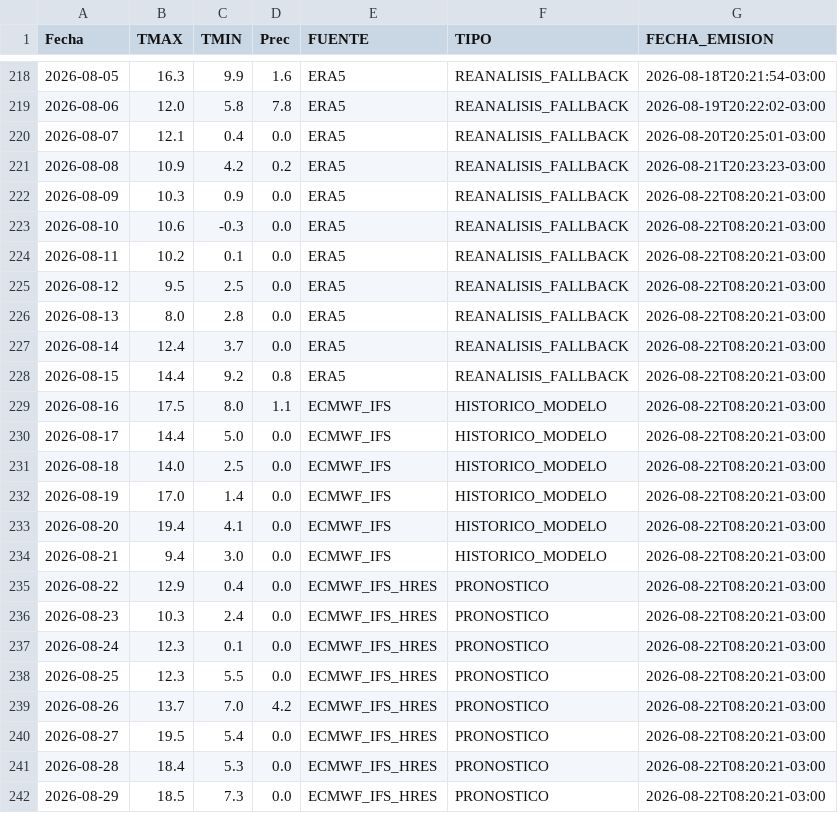
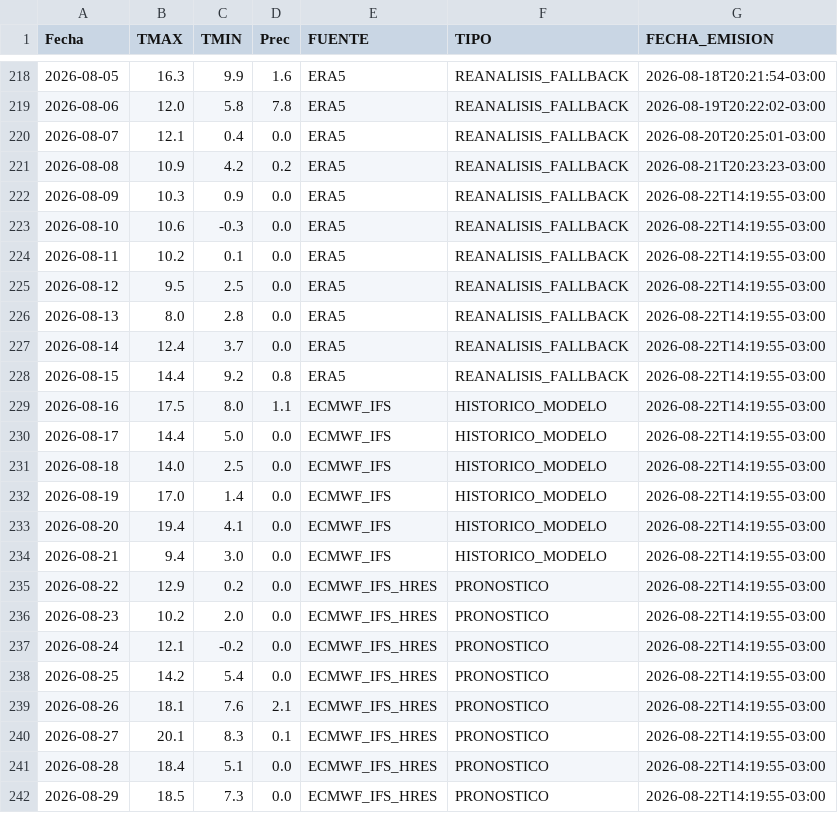
Before and after one commit to PREDWEEM/LOLIUM_AZUL2026, a CSV file: meteo_daily.csv, drawn as a sheet; only a part is shown, gaps mark what is left out.

```diff
--- a/meteo_daily.csv
+++ b/meteo_daily.csv
@@ -221,22 +221,22 @@ Fecha,TMAX,TMIN,Prec,FUENTE,TIPO,FECHA_EMISION
 2026-08-08,10.9,4.2,0.2,ERA5,REANALISIS_FALLBACK,2026-08-21T20:23:23-03:00
-2026-08-09,10.3,0.9,0.0,ERA5,REANALISIS_FALLBACK,2026-08-22T08:20:21-03:00
-2026-08-10,10.6,-0.3,0.0,ERA5,REANALISIS_FALLBACK,2026-08-22T08:20:21-03:00
-2026-08-11,10.2,0.1,0.0,ERA5,REANALISIS_FALLBACK,2026-08-22T08:20:21-03:00
-2026-08-12,9.5,2.5,0.0,ERA5,REANALISIS_FALLBACK,2026-08-22T08:20:21-03:00
-2026-08-13,8.0,2.8,0.0,ERA5,REANALISIS_FALLBACK,2026-08-22T08:20:21-03:00
-2026-08-14,12.4,3.7,0.0,ERA5,REANALISIS_FALLBACK,2026-08-22T08:20:21-03:00
-2026-08-15,14.4,9.2,0.8,ERA5,REANALISIS_FALLBACK,2026-08-22T08:20:21-03:00
-2026-08-16,17.5,8.0,1.1,ECMWF_IFS,HISTORICO_MODELO,2026-08-22T08:20:21-03:00
-2026-08-17,14.4,5.0,0.0,ECMWF_IFS,HISTORICO_MODELO,2026-08-22T08:20:21-03:00
-2026-08-18,14.0,2.5,0.0,ECMWF_IFS,HISTORICO_MODELO,2026-08-22T08:20:21-03:00
-2026-08-19,17.0,1.4,0.0,ECMWF_IFS,HISTORICO_MODELO,2026-08-22T08:20:21-03:00
-2026-08-20,19.4,4.1,0.0,ECMWF_IFS,HISTORICO_MODELO,2026-08-22T08:20:21-03:00
-2026-08-21,9.4,3.0,0.0,ECMWF_IFS,HISTORICO_MODELO,2026-08-22T08:20:21-03:00
-2026-08-22,12.9,0.4,0.0,ECMWF_IFS_HRES,PRONOSTICO,2026-08-22T08:20:21-03:00
-2026-08-23,10.3,2.4,0.0,ECMWF_IFS_HRES,PRONOSTICO,2026-08-22T08:20:21-03:00
-2026-08-24,12.3,0.1,0.0,ECMWF_IFS_HRES,PRONOSTICO,2026-08-22T08:20:21-03:00
-2026-08-25,12.3,5.5,0.0,ECMWF_IFS_HRES,PRONOSTICO,2026-08-22T08:20:21-03:00
-2026-08-26,13.7,7.0,4.2,ECMWF_IFS_HRES,PRONOSTICO,2026-08-22T08:20:21-03:00
-2026-08-27,19.5,5.4,0.0,ECMWF_IFS_HRES,PRONOSTICO,2026-08-22T08:20:21-03:00
-2026-08-28,18.4,5.3,0.0,ECMWF_IFS_HRES,PRONOSTICO,2026-08-22T08:20:21-03:00
-2026-08-29,18.5,7.3,0.0,ECMWF_IFS_HRES,PRONOSTICO,2026-08-22T08:20:21-03:00
+2026-08-09,10.3,0.9,0.0,ERA5,REANALISIS_FALLBACK,2026-08-22T14:19:55-03:00
+2026-08-10,10.6,-0.3,0.0,ERA5,REANALISIS_FALLBACK,2026-08-22T14:19:55-03:00
+2026-08-11,10.2,0.1,0.0,ERA5,REANALISIS_FALLBACK,2026-08-22T14:19:55-03:00
+2026-08-12,9.5,2.5,0.0,ERA5,REANALISIS_FALLBACK,2026-08-22T14:19:55-03:00
+2026-08-13,8.0,2.8,0.0,ERA5,REANALISIS_FALLBACK,2026-08-22T14:19:55-03:00
+2026-08-14,12.4,3.7,0.0,ERA5,REANALISIS_FALLBACK,2026-08-22T14:19:55-03:00
+2026-08-15,14.4,9.2,0.8,ERA5,REANALISIS_FALLBACK,2026-08-22T14:19:55-03:00
+2026-08-16,17.5,8.0,1.1,ECMWF_IFS,HISTORICO_MODELO,2026-08-22T14:19:55-03:00
+2026-08-17,14.4,5.0,0.0,ECMWF_IFS,HISTORICO_MODELO,2026-08-22T14:19:55-03:00
+2026-08-18,14.0,2.5,0.0,ECMWF_IFS,HISTORICO_MODELO,2026-08-22T14:19:55-03:00
+2026-08-19,17.0,1.4,0.0,ECMWF_IFS,HISTORICO_MODELO,2026-08-22T14:19:55-03:00
+2026-08-20,19.4,4.1,0.0,ECMWF_IFS,HISTORICO_MODELO,2026-08-22T14:19:55-03:00
+2026-08-21,9.4,3.0,0.0,ECMWF_IFS,HISTORICO_MODELO,2026-08-22T14:19:55-03:00
+2026-08-22,12.9,0.2,0.0,ECMWF_IFS_HRES,PRONOSTICO,2026-08-22T14:19:55-03:00
+2026-08-23,10.2,2.0,0.0,ECMWF_IFS_HRES,PRONOSTICO,2026-08-22T14:19:55-03:00
+2026-08-24,12.1,-0.2,0.0,ECMWF_IFS_HRES,PRONOSTICO,2026-08-22T14:19:55-03:00
+2026-08-25,14.2,5.4,0.0,ECMWF_IFS_HRES,PRONOSTICO,2026-08-22T14:19:55-03:00
+2026-08-26,18.1,7.6,2.1,ECMWF_IFS_HRES,PRONOSTICO,2026-08-22T14:19:55-03:00
+2026-08-27,20.1,8.3,0.1,ECMWF_IFS_HRES,PRONOSTICO,2026-08-22T14:19:55-03:00
+2026-08-28,18.4,5.1,0.0,ECMWF_IFS_HRES,PRONOSTICO,2026-08-22T14:19:55-03:00
+2026-08-29,18.5,7.3,0.0,ECMWF_IFS_HRES,PRONOSTICO,2026-08-22T14:19:55-03:00
```
